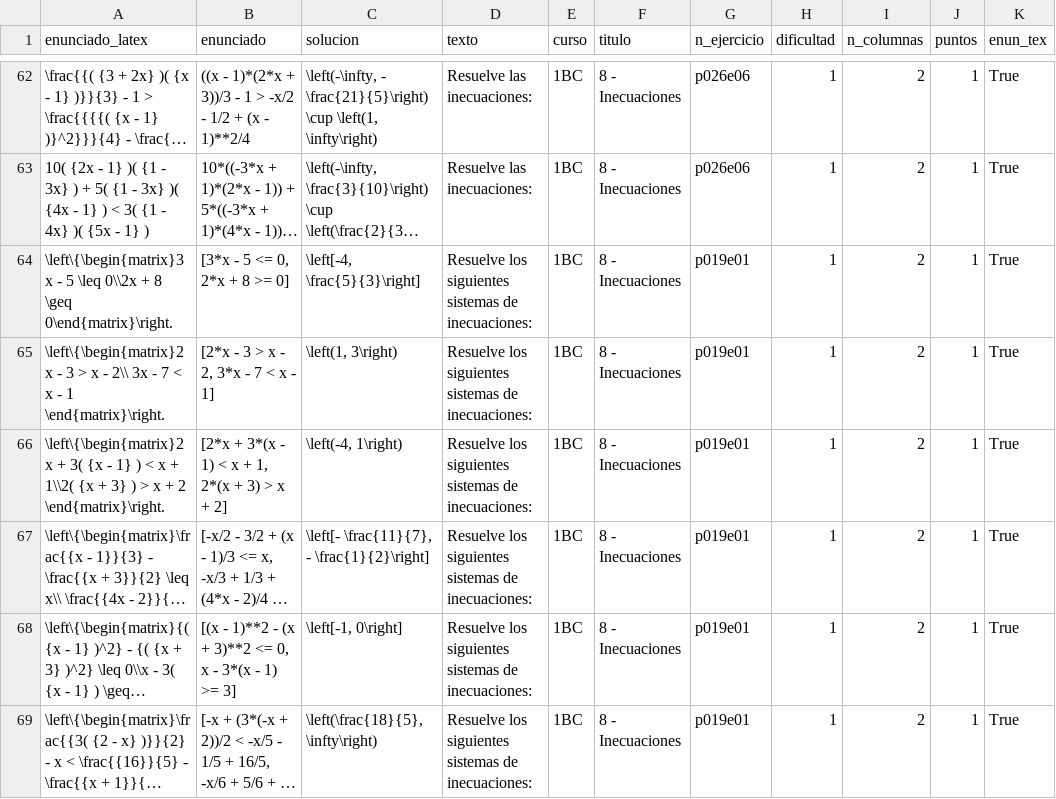
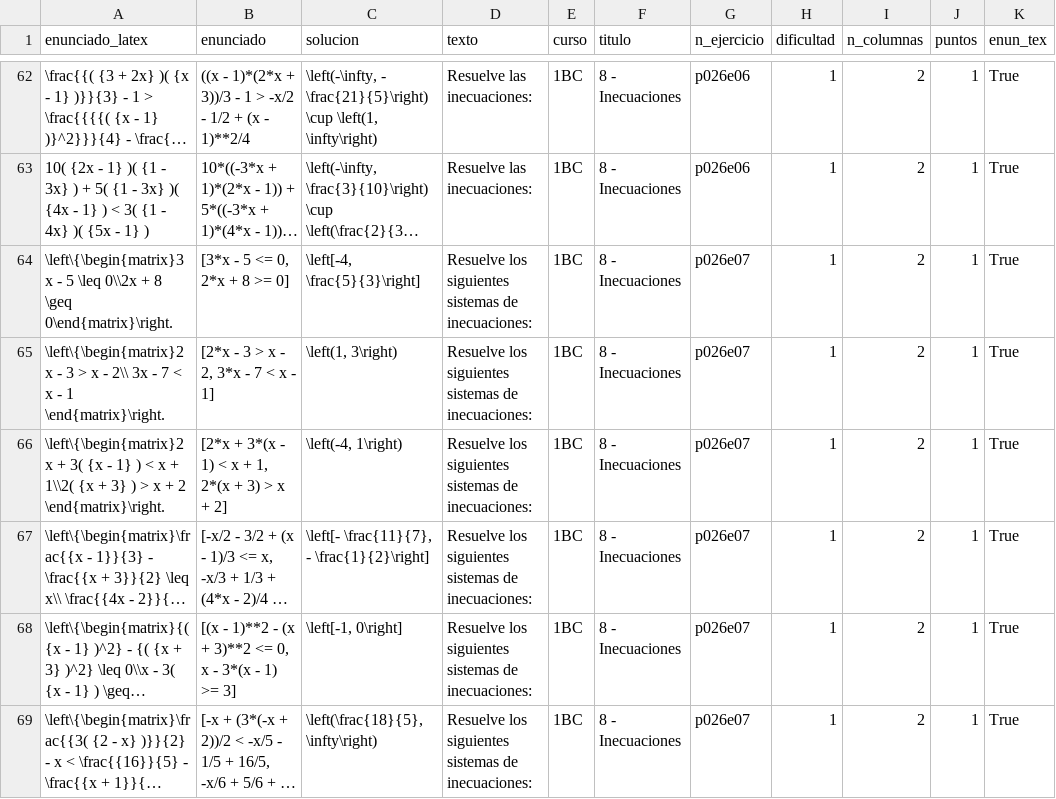
Before and after one commit to crdguez/mat1bac_cit, a CSV file: notebooks/ejercicios8.csv, drawn as a sheet; only a part is shown, gaps mark what is left out; long unchanged cells end in …; the diff names each change by its address in the sheet, - before the commit and + after, or states it on an @@ line.

```diff
--- a/notebooks/ejercicios8.csv
+++ b/notebooks/ejercicios8.csv
-G64:G69 (n_ejercicio): p019e01
+G64:G69 (n_ejercicio): p026e07
```
Also changed, not shown: 6 other files.
